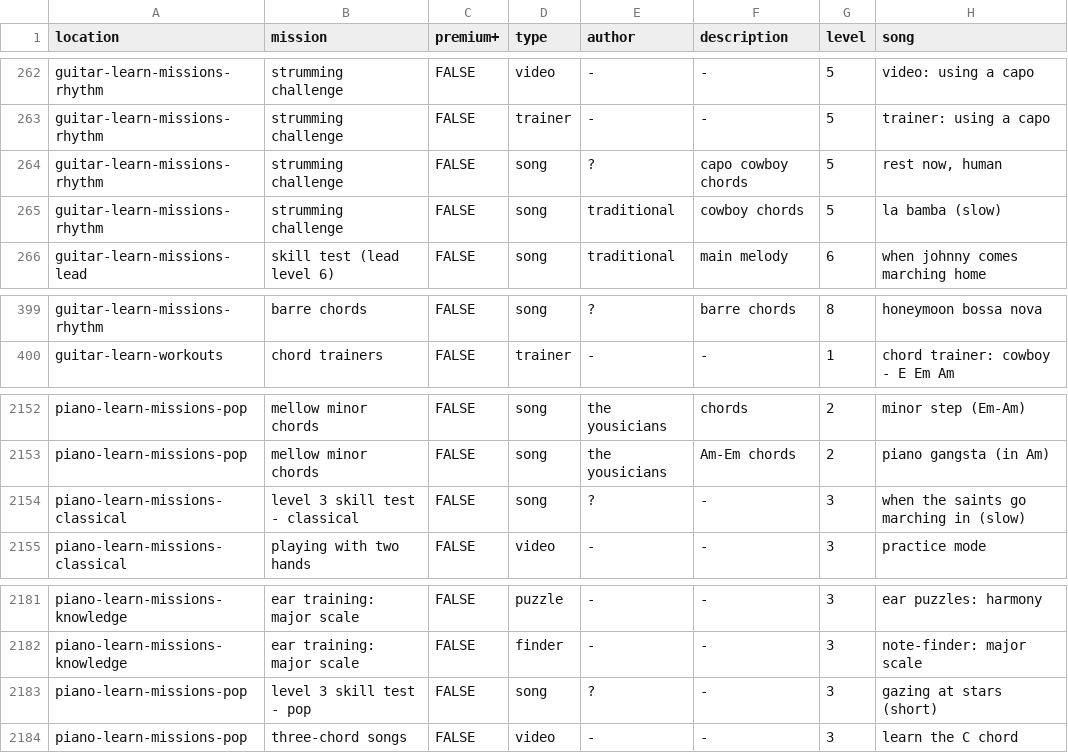
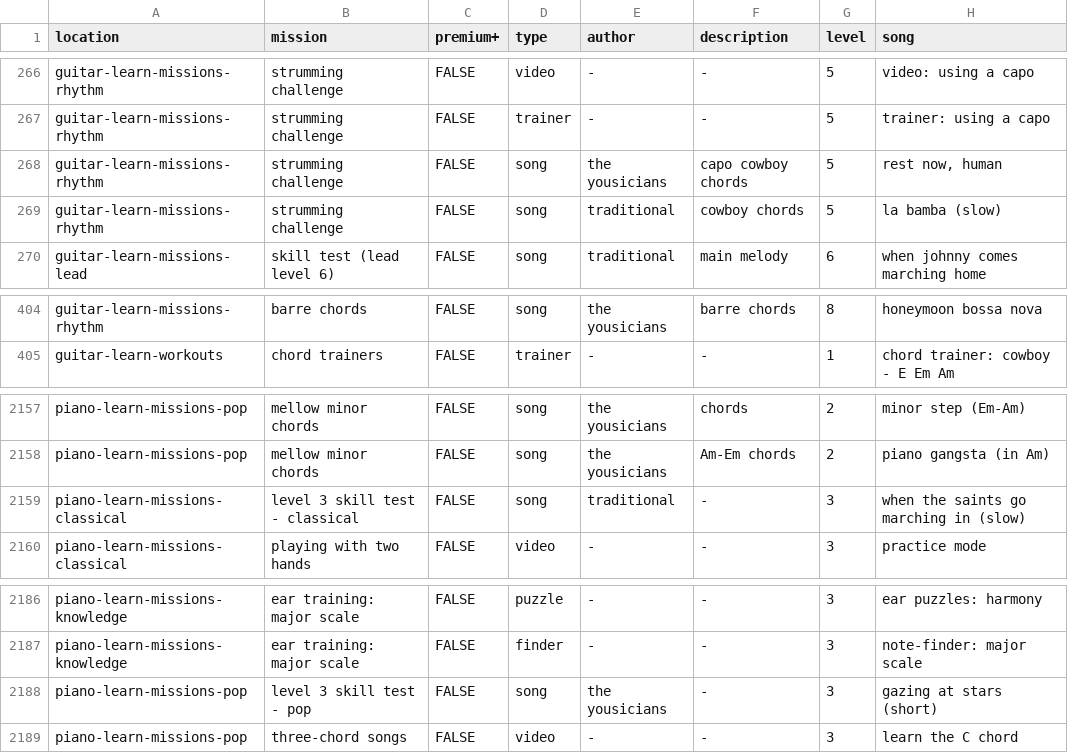
Before and after one commit to zeljkofilipin/yousician, a CSV file: yousician.csv, drawn as a sheet; only a part is shown, gaps mark what is left out; addresses are those after the commit; the diff covers the shown part only; the diff names each change by its address in the sheet, - before the commit and + after, or states it on an @@ line.

Commit message:
add missing author to a few songs

```diff
--- a/yousician.csv
+++ b/yousician.csv
-E268 (author): ?
+E268 (author): the yousicians
-E404 (author): ?
+E404 (author): the yousicians
-E2159 (author): ?
+E2159 (author): traditional
-E2188 (author): ?
+E2188 (author): the yousicians
```
Also changed, not shown: 5 added rows and 27 edited cells elsewhere in this file.
